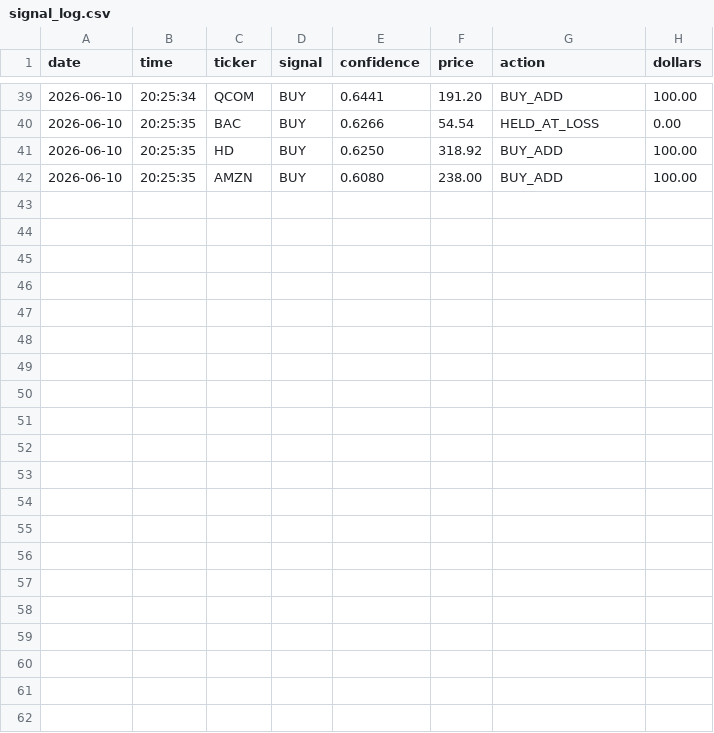
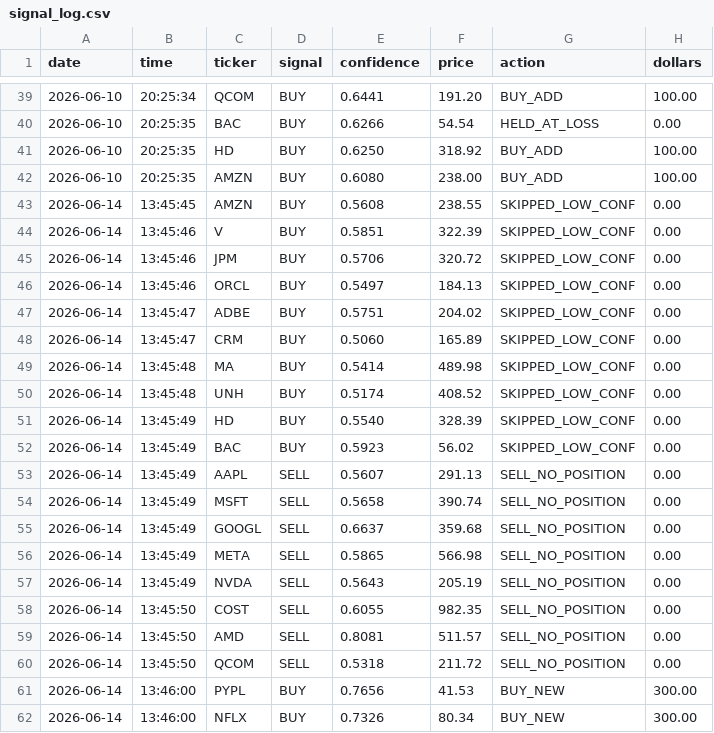
Before and after one commit to ryanappel42/algo-trading-10k, a CSV file: logs/signal_log.csv, drawn as a sheet; only a part is shown, gaps mark what is left out; the diff names each change by its address in the sheet, - before the commit and + after, or states it on an @@ line.

Commit message:
signal log 2026-06-14

```diff
--- a/logs/signal_log.csv
+++ b/logs/signal_log.csv
+row 43: 2026-06-14 | 13:45:45 | AMZN | BUY | 0.5608 | 238.55 | SKIPPED_LOW_CONF | 0.00
+row 44: 2026-06-14 | 13:45:46 | V | BUY | 0.5851 | 322.39 | SKIPPED_LOW_CONF | 0.00
+row 45: 2026-06-14 | 13:45:46 | JPM | BUY | 0.5706 | 320.72 | SKIPPED_LOW_CONF | 0.00
+row 46: 2026-06-14 | 13:45:46 | ORCL | BUY | 0.5497 | 184.13 | SKIPPED_LOW_CONF | 0.00
+row 47: 2026-06-14 | 13:45:47 | ADBE | BUY | 0.5751 | 204.02 | SKIPPED_LOW_CONF | 0.00
+row 48: 2026-06-14 | 13:45:47 | CRM | BUY | 0.5060 | 165.89 | SKIPPED_LOW_CONF | 0.00
+row 49: 2026-06-14 | 13:45:48 | MA | BUY | 0.5414 | 489.98 | SKIPPED_LOW_CONF | 0.00
+row 50: 2026-06-14 | 13:45:48 | UNH | BUY | 0.5174 | 408.52 | SKIPPED_LOW_CONF | 0.00
+row 51: 2026-06-14 | 13:45:49 | HD | BUY | 0.5540 | 328.39 | SKIPPED_LOW_CONF | 0.00
+row 52: 2026-06-14 | 13:45:49 | BAC | BUY | 0.5923 | 56.02 | SKIPPED_LOW_CONF | 0.00
+row 53: 2026-06-14 | 13:45:49 | AAPL | SELL | 0.5607 | 291.13 | SELL_NO_POSITION | 0.00
+row 54: 2026-06-14 | 13:45:49 | MSFT | SELL | 0.5658 | 390.74 | SELL_NO_POSITION | 0.00
+row 55: 2026-06-14 | 13:45:49 | GOOGL | SELL | 0.6637 | 359.68 | SELL_NO_POSITION | 0.00
+row 56: 2026-06-14 | 13:45:49 | META | SELL | 0.5865 | 566.98 | SELL_NO_POSITION | 0.00
+row 57: 2026-06-14 | 13:45:49 | NVDA | SELL | 0.5643 | 205.19 | SELL_NO_POSITION | 0.00
+row 58: 2026-06-14 | 13:45:50 | COST | SELL | 0.6055 | 982.35 | SELL_NO_POSITION | 0.00
+row 59: 2026-06-14 | 13:45:50 | AMD | SELL | 0.8081 | 511.57 | SELL_NO_POSITION | 0.00
+row 60: 2026-06-14 | 13:45:50 | QCOM | SELL | 0.5318 | 211.72 | SELL_NO_POSITION | 0.00
+row 61: 2026-06-14 | 13:46:00 | PYPL | BUY | 0.7656 | 41.53 | BUY_NEW | 300.00
+row 62: 2026-06-14 | 13:46:00 | NFLX | BUY | 0.7326 | 80.34 | BUY_NEW | 300.00
```
